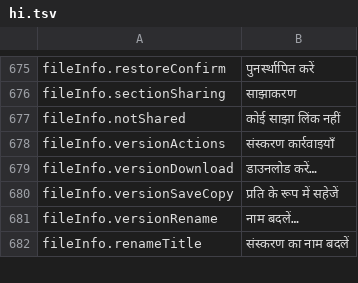
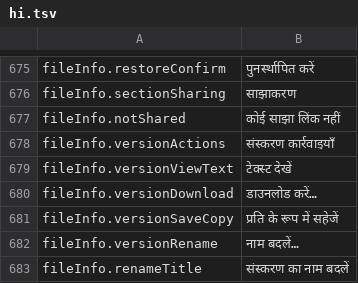
Before and after one commit to PhillipMaizza/NextExplorer-iOS, a TSV file: Packages/Localization/translations/hi.tsv, drawn as a sheet; only a part is shown, gaps mark what is left out; the diff names each change by its address in the sheet, - before the commit and + after, or states it on an @@ line.

Commit message:
NXTIOS-0153: A saved version of a text file can be read before restoring it
The server serves a version as text from GET /api/versions/:id/text without
writing anything. Get Info on the Mac now has View Text in each version's menu
for the editor's text file types, opening the content in a read only sheet.
A failed read shows the server's message in the Versions section and opens
no sheet.

```diff
--- a/Packages/Localization/translations/hi.tsv
+++ b/Packages/Localization/translations/hi.tsv
+row 679: fileInfo.versionViewText | टेक्स्ट देखें
```
Also changed, not shown: Packages/Localization/translations/ar.tsv, Packages/Localization/translations/fr.tsv, 30 other files.
